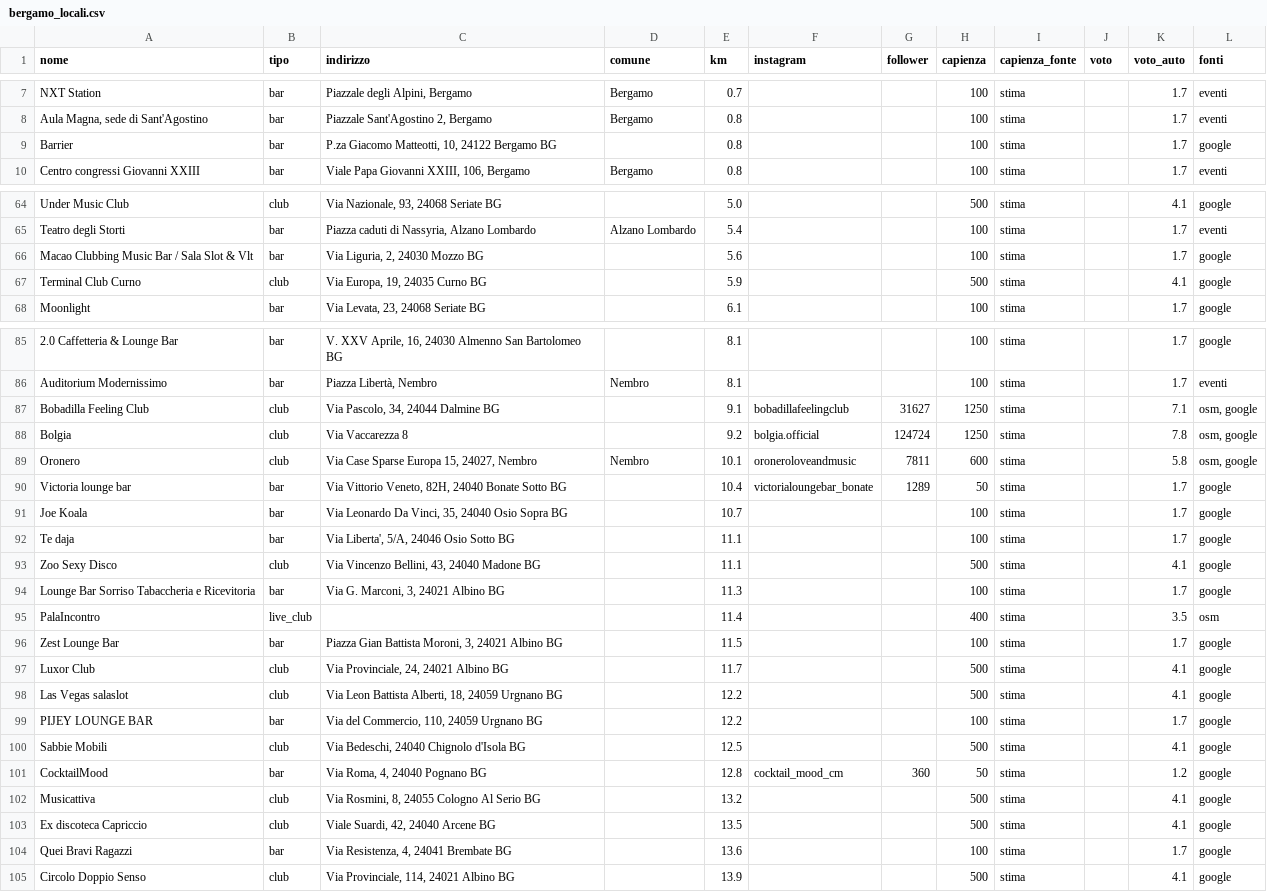
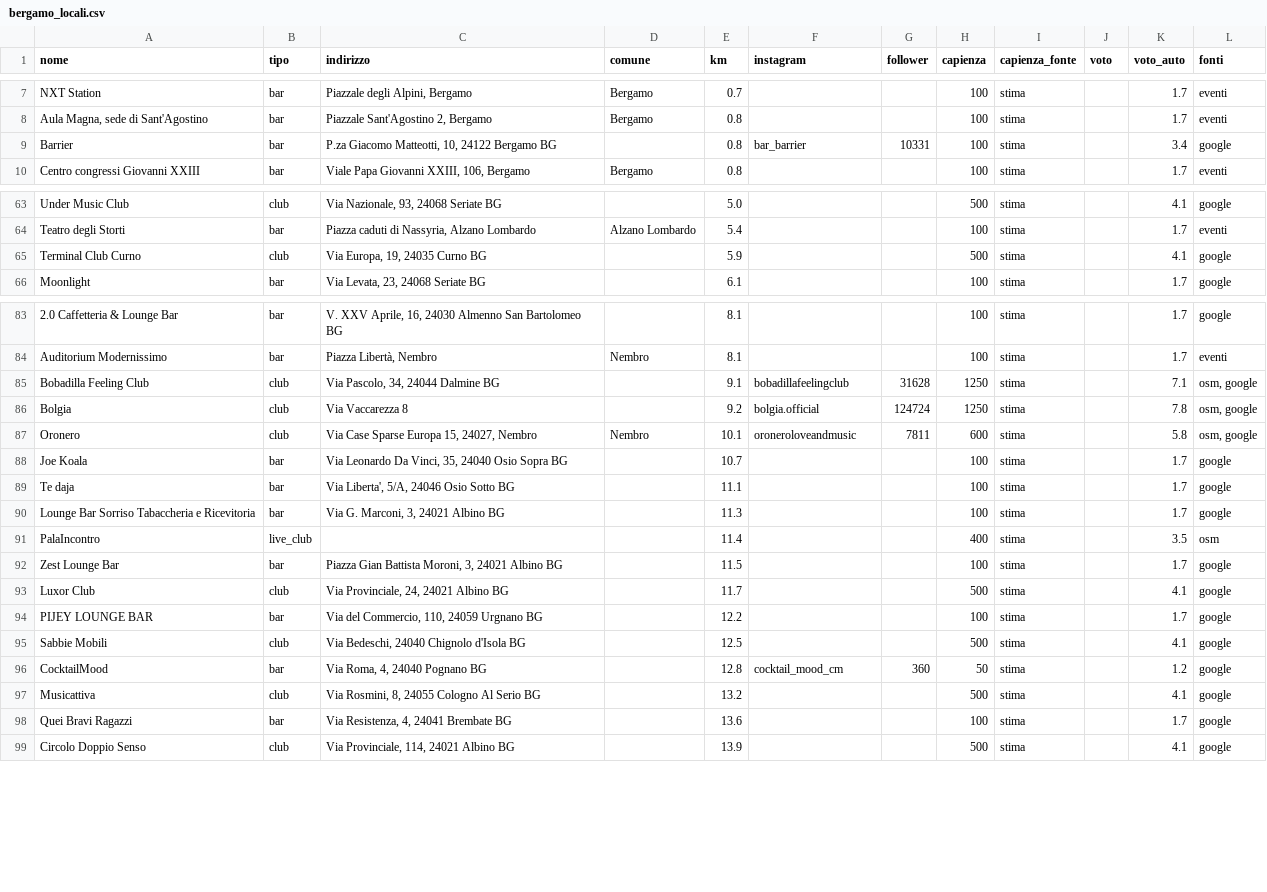
Before and after one commit to filipponoidevents-blip/bergamo-events, a CSV file: cities/bergamo/out/bergamo_locali.csv, drawn as a sheet; only a part is shown, gaps mark what is left out; removed rows and columns are numbered as before the commit, all else as after; the diff covers the shown part only; the diff names each change by its address in the sheet, - before the commit and + after, or states it on an @@ line.

```diff
--- a/cities/bergamo/out/bergamo_locali.csv
+++ b/cities/bergamo/out/bergamo_locali.csv
-F9 (instagram): (empty)
+F9 (instagram): bar_barrier
-G9 (follower): (empty)
+G9 (follower): 10331
-K9 (voto_auto): 1.7
+K9 (voto_auto): 3.4
-row 66: Macao Clubbing Music Bar / Sala Slot & Vlt | bar | Via Liguria, 2, 24030 Mozzo BG |  | 5.6 |  |  | 100 | stima |  | 1.7 | google
-G85 (follower): 31627
+G85 (follower): 31628
-row 90: Victoria lounge bar | bar | Via Vittorio Veneto, 82H, 24040 Bonate Sotto BG |  | 10.4 | victorialoungebar_bonate | 1289 | 50 | stima |  | 1.7 | google
-row 93: Zoo Sexy Disco | club | Via Vincenzo Bellini, 43, 24040 Madone BG |  | 11.1 |  |  | 500 | stima |  | 4.1 | google
-row 98: Las Vegas salaslot | club | Via Leon Battista Alberti, 18, 24059 Urgnano BG |  | 12.2 |  |  | 500 | stima |  | 4.1 | google
-row 103: Ex discoteca Capriccio | club | Viale Suardi, 42, 24040 Arcene BG |  | 13.5 |  |  | 500 | stima |  | 4.1 | google
```
Also changed, not shown: 1 removed row and 7 edited cells elsewhere in this file, cities/bergamo/out/bergamo_eventi.csv, cities/bergamo/out/bergamo_profili.csv, 12 other files.
